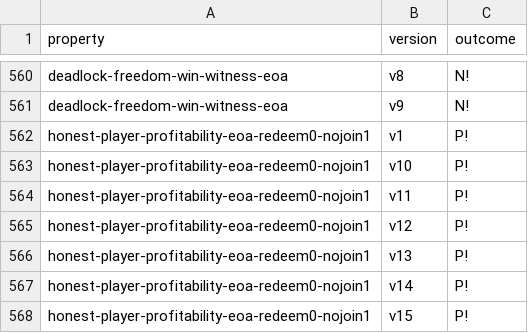
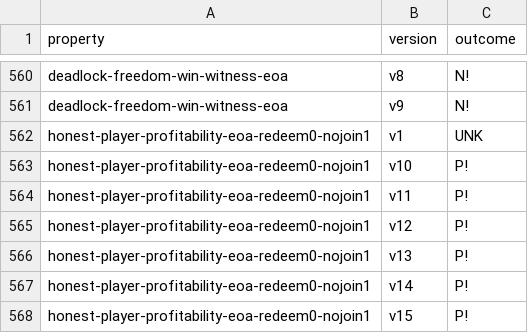
Before and after one commit to Eic17H/contracts-verification-benchmark, a CSV file: contracts/lottery/solcmc-eld.csv, drawn as a sheet; only a part is shown, gaps mark what is left out.

```diff
--- a/contracts/lottery/solcmc-eld.csv
+++ b/contracts/lottery/solcmc-eld.csv
@@ -561,3 +561,3 @@ deadlock-freedom-win-witness-eoa,v8,N!
 deadlock-freedom-win-witness-eoa,v9,N!
-honest-player-profitability-eoa-redeem0-nojoin1,v1,P!
+honest-player-profitability-eoa-redeem0-nojoin1,v1,UNK
 honest-player-profitability-eoa-redeem0-nojoin1,v10,P!
```
Also changed, not shown: contracts/lottery/certora.csv, contracts/lottery/certora/out.csv, 1 other file.
